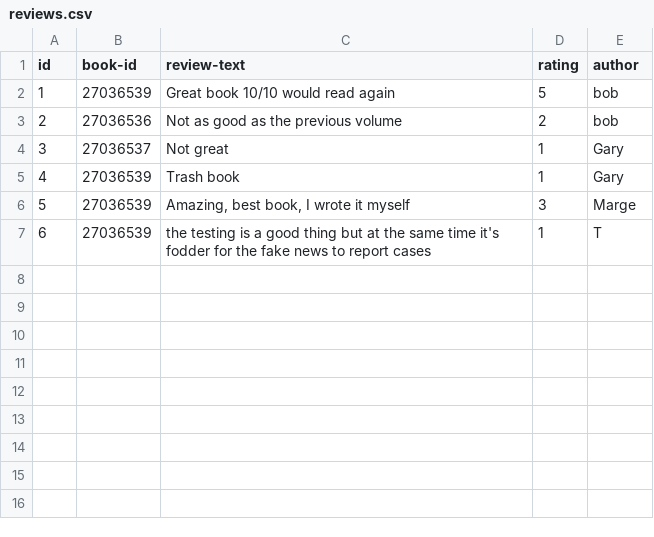
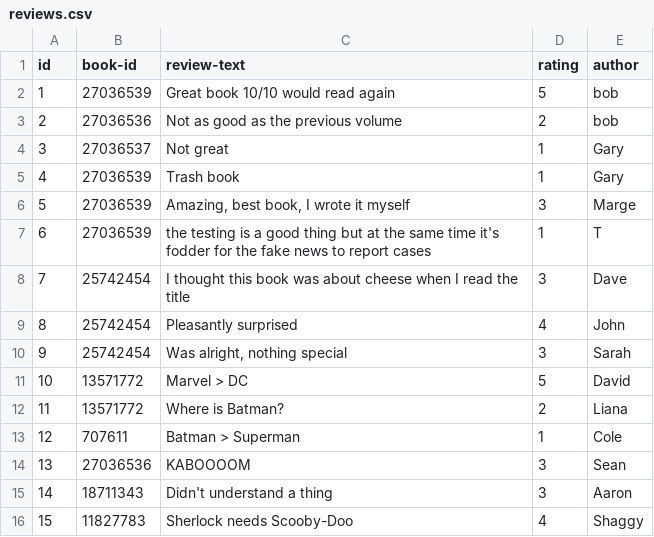
Before and after one commit to s-rofe/bookstore-web-app, a CSV file: library/adapters/data/reviews.csv, drawn as a sheet.

Commit message:
Added more reviews

```diff
--- a/library/adapters/data/reviews.csv
+++ b/library/adapters/data/reviews.csv
@@ -7 +7,10 @@ id,book-id,review-text,rating,author
 6,27036539,"the testing is a good thing but at the same time it's fodder for the fake news to report cases",1,"T"
+7,25742454,"I thought this book was about cheese when I read the title",3,"Dave"
+8,25742454,"Pleasantly surprised",4,"John"
+9,25742454,"Was alright, nothing special",3,"Sarah"
+10,13571772,"Marvel > DC",5,"David"
+11,13571772,"Where is Batman?",2,"Liana"
+12,707611,"Batman > Superman",1,"Cole"
+13,27036536,"KABOOOOM",3,"Sean"
+14,18711343,"Didn't understand a thing",3,"Aaron"
+15,11827783,"Sherlock needs Scooby-Doo",4,"Shaggy"
```
